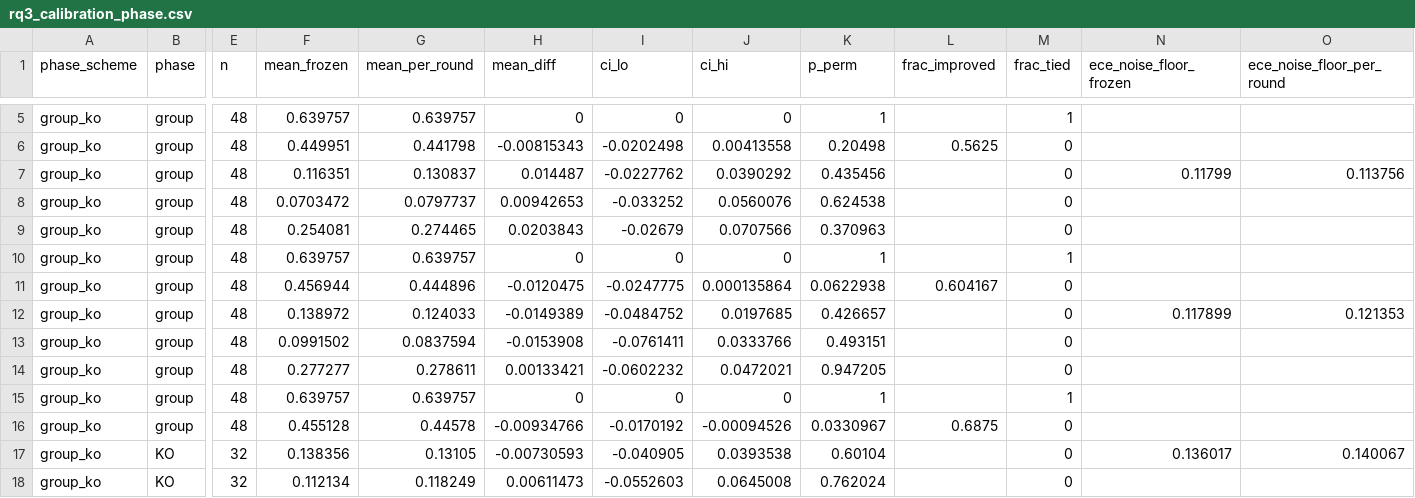
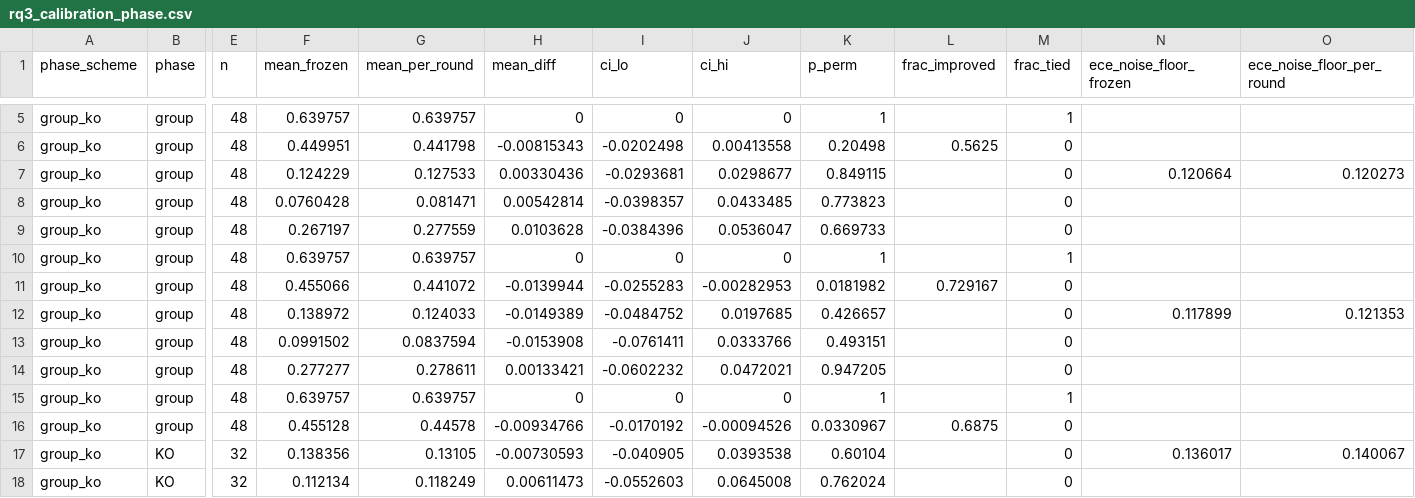
Before and after one commit to tomppa999/MLOps_FootballWCPredictor, a CSV file: docs/tables/regulation_time/rq3_calibration_phase.csv, drawn as a sheet; only a part is shown, gaps mark what is left out; the diff covers the shown part only; the diff names each change by its address in the sheet, - before the commit and + after, or states it on an @@ line.

```diff
--- a/docs/tables/regulation_time/rq3_calibration_phase.csv
+++ b/docs/tables/regulation_time/rq3_calibration_phase.csv
-F7 (mean_frozen): 0.116351
+F7 (mean_frozen): 0.124229
-G7 (mean_per_round): 0.130837
+G7 (mean_per_round): 0.127533
-H7 (mean_diff): 0.014487
+H7 (mean_diff): 0.00330436
-I7 (ci_lo): -0.0227762
+I7 (ci_lo): -0.0293681
-J7 (ci_hi): 0.0390292
+J7 (ci_hi): 0.0298677
-K7 (p_perm): 0.435456
+K7 (p_perm): 0.849115
-N7 (ece_noise_floor_frozen): 0.11799
+N7 (ece_noise_floor_frozen): 0.120664
-O7 (ece_noise_floor_per_round): 0.113756
+O7 (ece_noise_floor_per_round): 0.120273
-F8 (mean_frozen): 0.0703472
+F8 (mean_frozen): 0.0760428
-G8 (mean_per_round): 0.0797737
+G8 (mean_per_round): 0.081471
-H8 (mean_diff): 0.00942653
+H8 (mean_diff): 0.00542814
-I8 (ci_lo): -0.033252
+I8 (ci_lo): -0.0398357
-J8 (ci_hi): 0.0560076
+J8 (ci_hi): 0.0433485
-K8 (p_perm): 0.624538
+K8 (p_perm): 0.773823
-F9 (mean_frozen): 0.254081
+F9 (mean_frozen): 0.267197
-G9 (mean_per_round): 0.274465
+G9 (mean_per_round): 0.277559
-H9 (mean_diff): 0.0203843
+H9 (mean_diff): 0.0103628
-I9 (ci_lo): -0.02679
+I9 (ci_lo): -0.0384396
-J9 (ci_hi): 0.0707566
+J9 (ci_hi): 0.0536047
-K9 (p_perm): 0.370963
+K9 (p_perm): 0.669733
-F11 (mean_frozen): 0.456944
+F11 (mean_frozen): 0.455066
-G11 (mean_per_round): 0.444896
+G11 (mean_per_round): 0.441072
-H11 (mean_diff): -0.0120475
+H11 (mean_diff): -0.0139944
-I11 (ci_lo): -0.0247775
+I11 (ci_lo): -0.0255283
-J11 (ci_hi): 0.000135864
+J11 (ci_hi): -0.00282953
-K11 (p_perm): 0.0622938
+K11 (p_perm): 0.0181982
-L11 (frac_improved): 0.604167
+L11 (frac_improved): 0.729167
```
Also changed, not shown: 166 edited cells elsewhere in this file, docs/tables/regulation_time/rq3_calibration_rounds.csv, docs/tables/regulation_time/rq3_trend.csv, 34 other files.
